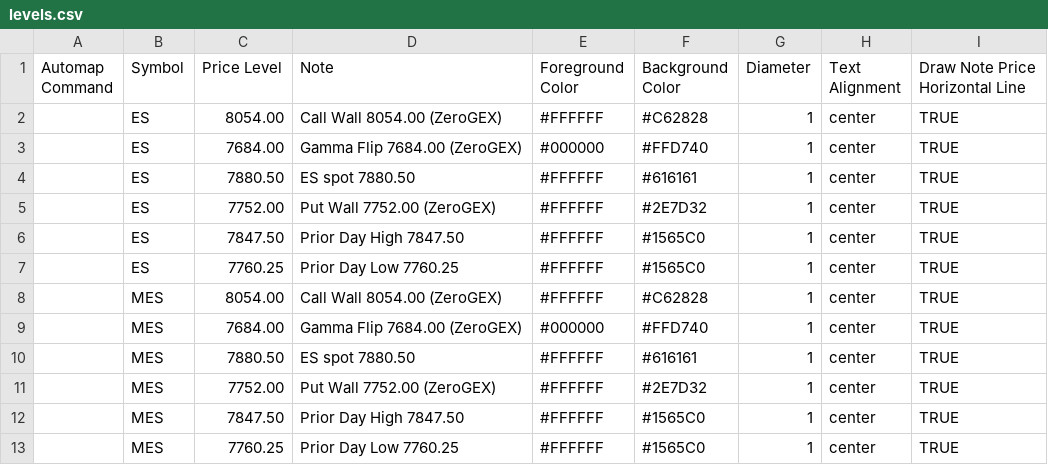
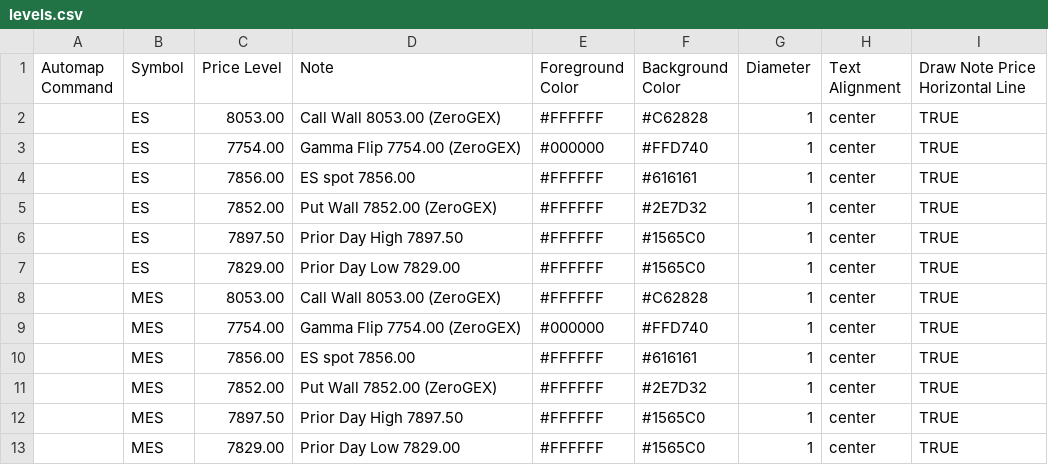
Before and after one commit to amkreddy002-source/clc-levels, a CSV file: levels.csv, drawn as a sheet.

Commit message:
levels 2026-10-07T19:06

```diff
--- a/levels.csv
+++ b/levels.csv
@@ -1,13 +1,13 @@
 Automap Command,Symbol,Price Level,Note,Foreground Color,Background Color,Diameter,Text Alignment,Draw Note Price Horizontal Line
-,ES,8054.00,Call Wall 8054.00 (ZeroGEX),#FFFFFF,#C62828,1,center,TRUE
-,ES,7684.00,Gamma Flip 7684.00 (ZeroGEX),#000000,#FFD740,1,center,TRUE
-,ES,7880.50,ES spot 7880.50,#FFFFFF,#616161,1,center,TRUE
-,ES,7752.00,Put Wall 7752.00 (ZeroGEX),#FFFFFF,#2E7D32,1,center,TRUE
-,ES,7847.50,Prior Day High 7847.50,#FFFFFF,#1565C0,1,center,TRUE
-,ES,7760.25,Prior Day Low 7760.25,#FFFFFF,#1565C0,1,center,TRUE
-,MES,8054.00,Call Wall 8054.00 (ZeroGEX),#FFFFFF,#C62828,1,center,TRUE
-,MES,7684.00,Gamma Flip 7684.00 (ZeroGEX),#000000,#FFD740,1,center,TRUE
-,MES,7880.50,ES spot 7880.50,#FFFFFF,#616161,1,center,TRUE
-,MES,7752.00,Put Wall 7752.00 (ZeroGEX),#FFFFFF,#2E7D32,1,center,TRUE
-,MES,7847.50,Prior Day High 7847.50,#FFFFFF,#1565C0,1,center,TRUE
-,MES,7760.25,Prior Day Low 7760.25,#FFFFFF,#1565C0,1,center,TRUE
+,ES,8053.00,Call Wall 8053.00 (ZeroGEX),#FFFFFF,#C62828,1,center,TRUE
+,ES,7754.00,Gamma Flip 7754.00 (ZeroGEX),#000000,#FFD740,1,center,TRUE
+,ES,7856.00,ES spot 7856.00,#FFFFFF,#616161,1,center,TRUE
+,ES,7852.00,Put Wall 7852.00 (ZeroGEX),#FFFFFF,#2E7D32,1,center,TRUE
+,ES,7897.50,Prior Day High 7897.50,#FFFFFF,#1565C0,1,center,TRUE
+,ES,7829.00,Prior Day Low 7829.00,#FFFFFF,#1565C0,1,center,TRUE
+,MES,8053.00,Call Wall 8053.00 (ZeroGEX),#FFFFFF,#C62828,1,center,TRUE
+,MES,7754.00,Gamma Flip 7754.00 (ZeroGEX),#000000,#FFD740,1,center,TRUE
+,MES,7856.00,ES spot 7856.00,#FFFFFF,#616161,1,center,TRUE
+,MES,7852.00,Put Wall 7852.00 (ZeroGEX),#FFFFFF,#2E7D32,1,center,TRUE
+,MES,7897.50,Prior Day High 7897.50,#FFFFFF,#1565C0,1,center,TRUE
+,MES,7829.00,Prior Day Low 7829.00,#FFFFFF,#1565C0,1,center,TRUE
```
